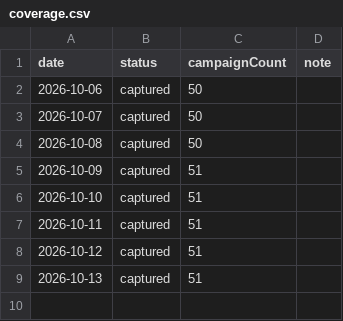
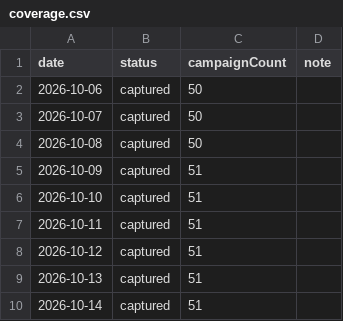
Before and after one commit to catalystprimeagent-bot/whop-campaign-history, a CSV file: coverage.csv, drawn as a sheet.

```diff
--- a/coverage.csv
+++ b/coverage.csv
@@ -9 +9,2 @@ date,status,campaignCount,note
 2026-10-13,captured,51,
+2026-10-14,captured,51,
```
Also changed, not shown: 3 other files.
